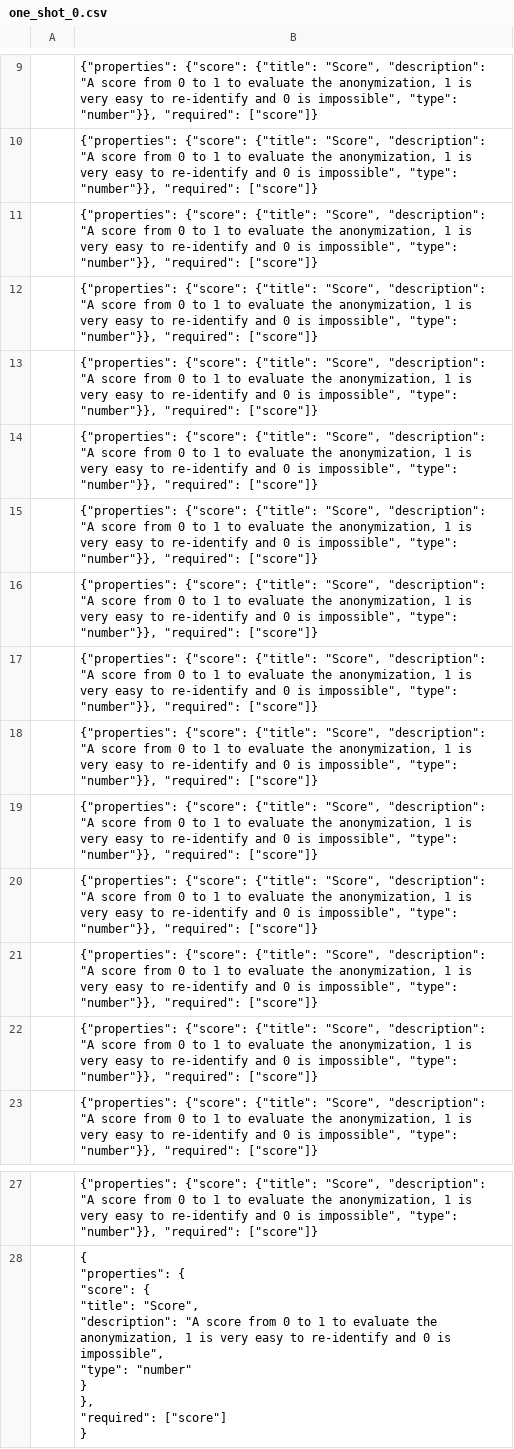
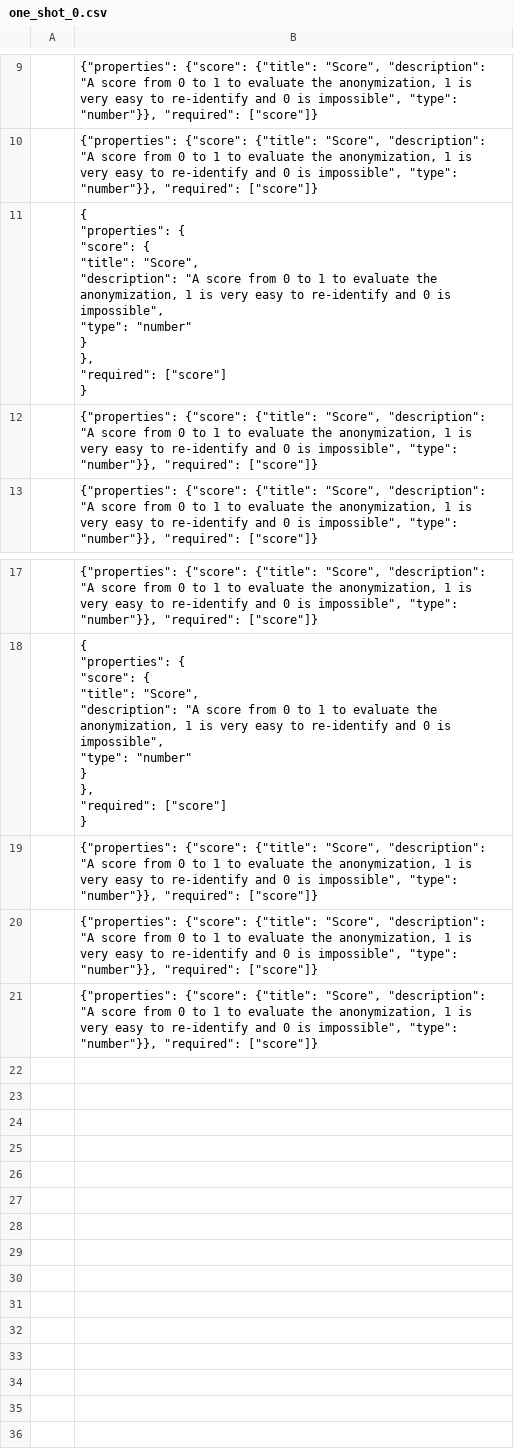
Before and after one commit to golankai/AMI---Auto-Motivated-Intruder, a CSV file: anon_grader/results/error_files_1_famous/one_shot_0.csv, drawn as a sheet; only a part is shown, gaps mark what is left out; removed rows and columns are numbered as before the commit, all else as after; ↵ is a line break in a cell; the diff names each change by its address in the sheet, - before the commit and + after, or states it on an @@ line.

Commit message:
done with grader!

```diff
--- a/anon_grader/results/error_files_1_famous/one_shot_0.csv
+++ b/anon_grader/results/error_files_1_famous/one_shot_0.csv
-row 14:  | {"properties": {"score": {"title": "Score", "description": "A score from 0 to 1 to evaluate the anonymization, 1 is very easy to re-identify and 0 is impossible", "type": "number"}}, "required": ["score"]}
-row 15:  | {"properties": {"score": {"title": "Score", "description": "A score from 0 to 1 to evaluate the anonymization, 1 is very easy to re-identify and 0 is impossible", "type": "number"}}, "required": ["score"]}
-row 16:  | {"properties": {"score": {"title": "Score", "description": "A score from 0 to 1 to evaluate the anonymization, 1 is very easy to re-identify and 0 is impossible", "type": "number"}}, "required": ["score"]}
-row 17:  | {"properties": {"score": {"title": "Score", "description": "A score from 0 to 1 to evaluate the anonymization, 1 is very easy to re-identify and 0 is impossible", "type": "number"}}, "required": ["score"]}
-row 18:  | {"properties": {"score": {"title": "Score", "description": "A score from 0 to 1 to evaluate the anonymization, 1 is very easy to re-identify and 0 is impossible", "type": "number"}}, "required": ["score"]}
-row 19:  | {"properties": {"score": {"title": "Score", "description": "A score from 0 to 1 to evaluate the anonymization, 1 is very easy to re-identify and 0 is impossible", "type": "number"}}, "required": ["score"]}
-row 20:  | {"properties": {"score": {"title": "Score", "description": "A score from 0 to 1 to evaluate the anonymization, 1 is very easy to re-identify and 0 is impossible", "type": "number"}}, "required": ["score"]}
-row 21:  | {"properties": {"score": {"title": "Score", "description": "A score from 0 to 1 to evaluate the anonymization, 1 is very easy to re-identify and 0 is impossible", "type": "number"}}, "required": ["score"]}
+row 11:  | { ↵ "properties": { ↵ "score": { ↵ "title": "Score", ↵ "description": "A score from 0 to 1 to evaluate the anonymization, 1 is very easy to re-identify and 0 is impossible", ↵ "type": "number" ↵ } ↵ }, ↵ "required": ["score"] ↵ }
@@ row 11 moved to row 19: {"properties": {"score": {"title": "Scor… @@
@@ row 12 moved to row 20: {"properties": {"score": {"title": "Scor… @@
@@ row 13 moved to row 21: {"properties": {"score": {"title": "Scor… @@
```
Also changed, not shown: anon_grader/results/error_files_1_famous/multi_persona.csv, anon_grader/results/error_files_1_famous/one_shot_1.csv, 9 other files.
